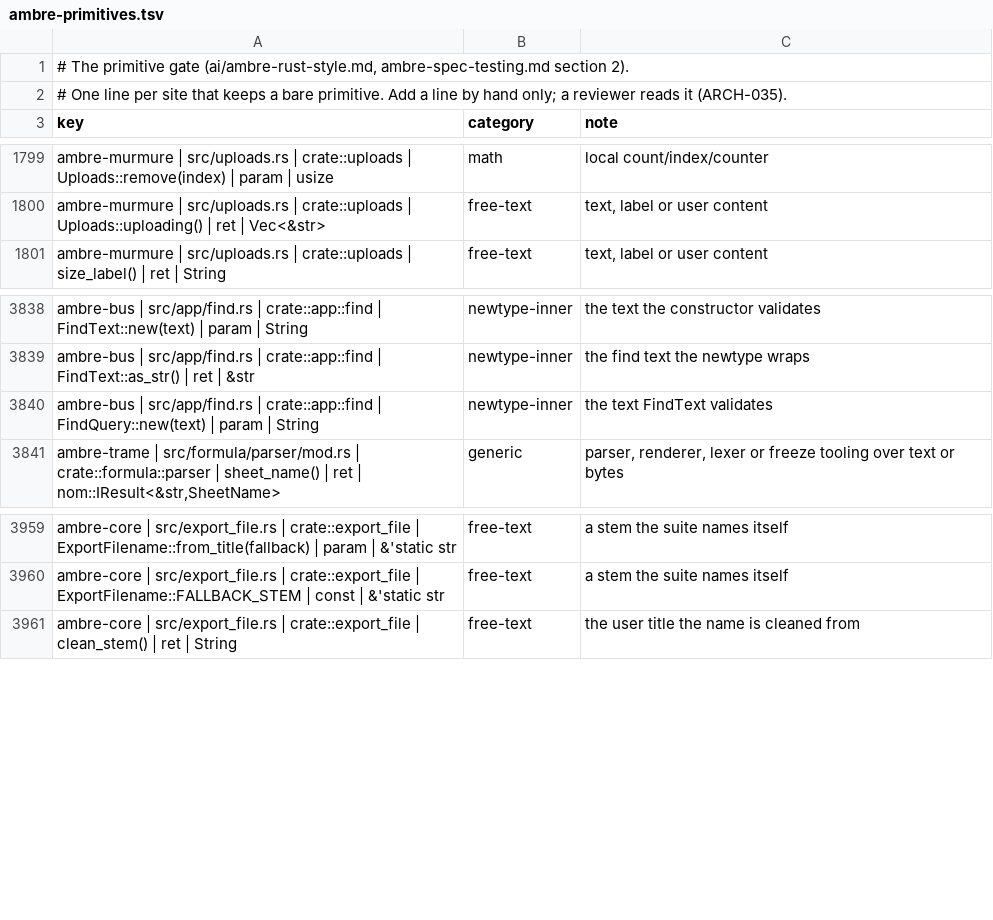
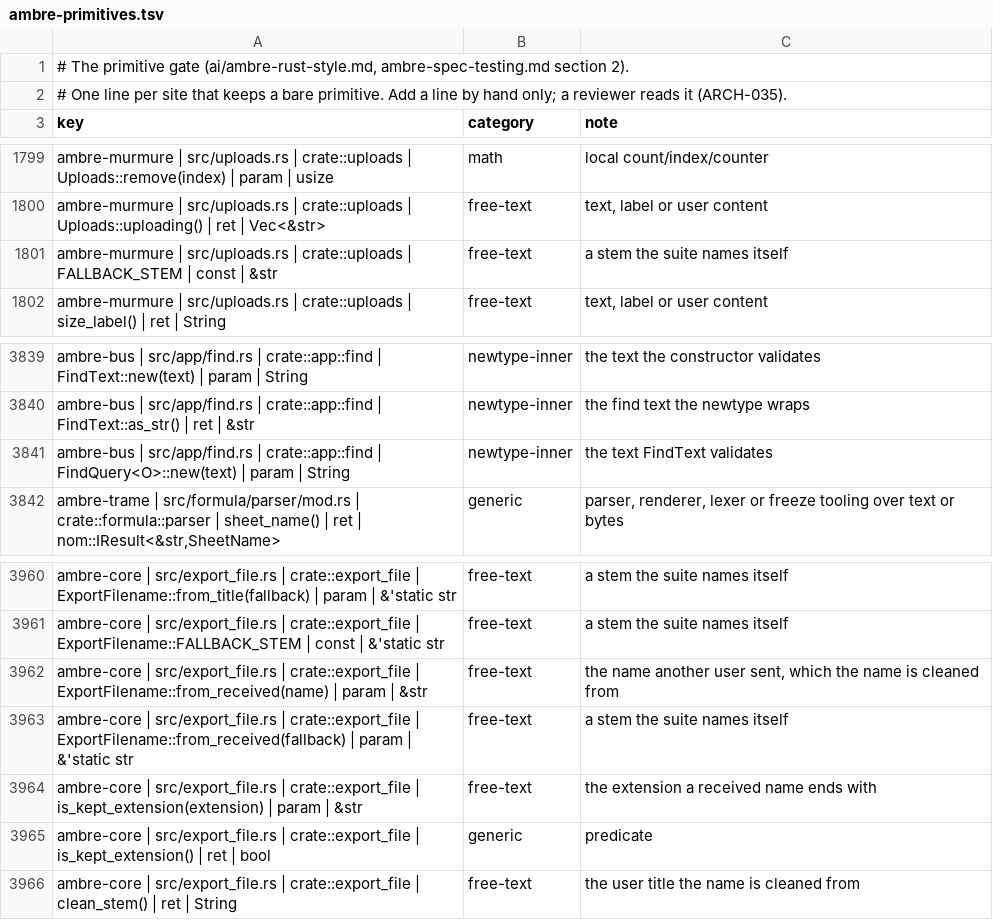
Before and after one commit to ambre-suite/ambre, a TSV file: specs/1-Foundations/ambre-primitives.tsv, drawn as a sheet; only a part is shown, gaps mark what is left out.

```diff
--- a/specs/1-Foundations/ambre-primitives.tsv
+++ b/specs/1-Foundations/ambre-primitives.tsv
@@ -1800,2 +1800,3 @@ ambre-murmure | src/uploads.rs | crate::uploads | Uploads::remove(index) | param
 ambre-murmure | src/uploads.rs | crate::uploads | Uploads::uploading() | ret | Vec<&str>	free-text	text, label or user content
+ambre-murmure | src/uploads.rs | crate::uploads | FALLBACK_STEM | const | &str	free-text	a stem the suite names itself
 ambre-murmure | src/uploads.rs | crate::uploads | size_label() | ret | String	free-text	text, label or user content
@@ -3839,3 +3840,3 @@ ambre-bus | src/app/find.rs | crate::app::find | FindText::new(text) | param | S
 ambre-bus | src/app/find.rs | crate::app::find | FindText::as_str() | ret | &str	newtype-inner	the find text the newtype wraps
-ambre-bus | src/app/find.rs | crate::app::find | FindQuery::new(text) | param | String	newtype-inner	the text FindText validates
+ambre-bus | src/app/find.rs | crate::app::find | FindQuery<O>::new(text) | param | String	newtype-inner	the text FindText validates
 ambre-trame | src/formula/parser/mod.rs | crate::formula::parser | sheet_name() | ret | nom::IResult<&str,SheetName>	generic	parser, renderer, lexer or freeze tooling over text or bytes
@@ -3960,2 +3961,6 @@ ambre-core | src/export_file.rs | crate::export_file | ExportFilename::from_titl
 ambre-core | src/export_file.rs | crate::export_file | ExportFilename::FALLBACK_STEM | const | &'static str	free-text	a stem the suite names itself
+ambre-core | src/export_file.rs | crate::export_file | ExportFilename::from_received(name) | param | &str	free-text	the name another user sent, which the name is cleaned from
+ambre-core | src/export_file.rs | crate::export_file | ExportFilename::from_received(fallback) | param | &'static str	free-text	a stem the suite names itself
+ambre-core | src/export_file.rs | crate::export_file | is_kept_extension(extension) | param | &str	free-text	the extension a received name ends with
+ambre-core | src/export_file.rs | crate::export_file | is_kept_extension() | ret | bool	generic	predicate
 ambre-core | src/export_file.rs | crate::export_file | clean_stem() | ret | String	free-text	the user title the name is cleaned from
```
